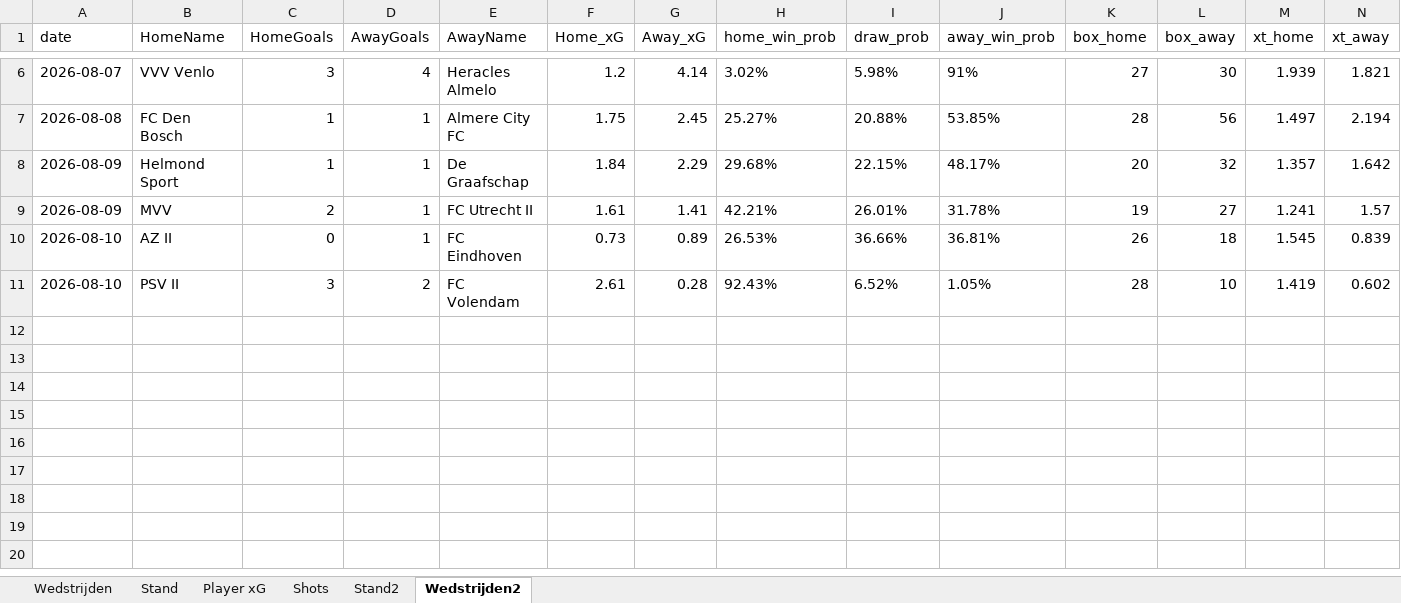
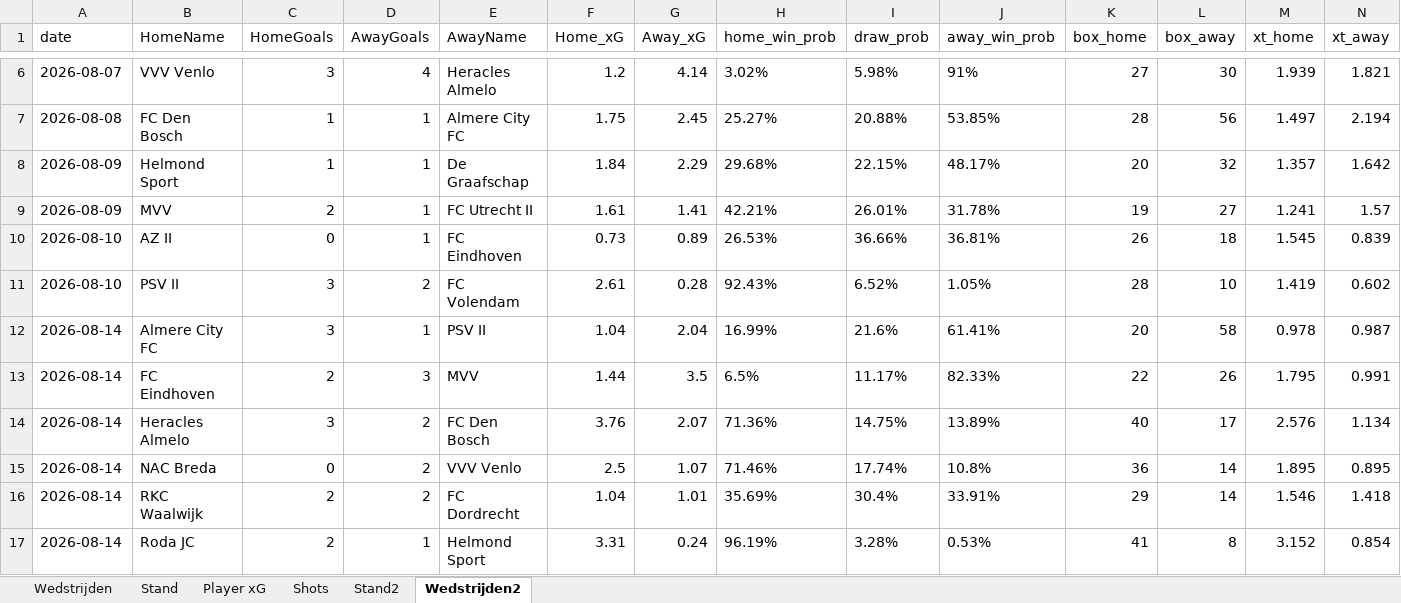
Before and after one commit to RobinKoetsier/plotrepo, an Excel workbook: data/KKDBas.xlsx, sheet Wedstrijden2, drawn as a sheet; only a part is shown, gaps mark what is left out; values as stored, in another font and other column widths than the file's, no borders; rows hold the shown columns only; the diff names each change by its address in the sheet, - before the commit and + after, or states it on an @@ line.

```diff
--- a/data/KKDBas.xlsx (sheet Wedstrijden2)
+++ b/data/KKDBas.xlsx (sheet Wedstrijden2)
+row 12: 2026-08-14 | Almere City FC | 3 | 1 | PSV II | 1.04 | 2.04 | 16.99% | 21.6% | 61.41% | 20 | 58 | 0.978 | 0.987
+row 13: 2026-08-14 | FC Eindhoven | 2 | 3 | MVV | 1.44 | 3.5 | 6.5% | 11.17% | 82.33% | 22 | 26 | 1.795 | 0.991
+row 14: 2026-08-14 | Heracles Almelo | 3 | 2 | FC Den Bosch | 3.76 | 2.07 | 71.36% | 14.75% | 13.89% | 40 | 17 | 2.576 | 1.134
+row 15: 2026-08-14 | NAC Breda | 0 | 2 | VVV Venlo | 2.5 | 1.07 | 71.46% | 17.74% | 10.8% | 36 | 14 | 1.895 | 0.895
+row 16: 2026-08-14 | RKC Waalwijk | 2 | 2 | FC Dordrecht | 1.04 | 1.01 | 35.69% | 30.4% | 33.91% | 29 | 14 | 1.546 | 1.418
+row 17: 2026-08-14 | Roda JC | 2 | 1 | Helmond Sport | 3.31 | 0.24 | 96.19% | 3.28% | 0.53% | 41 | 8 | 3.152 | 0.854
```
Also changed, not shown: sheet Shots, sheet Player xG, sheet Stand2, sheet Stand, sheet Wedstrijden, data/KKD2526.xlsx.
